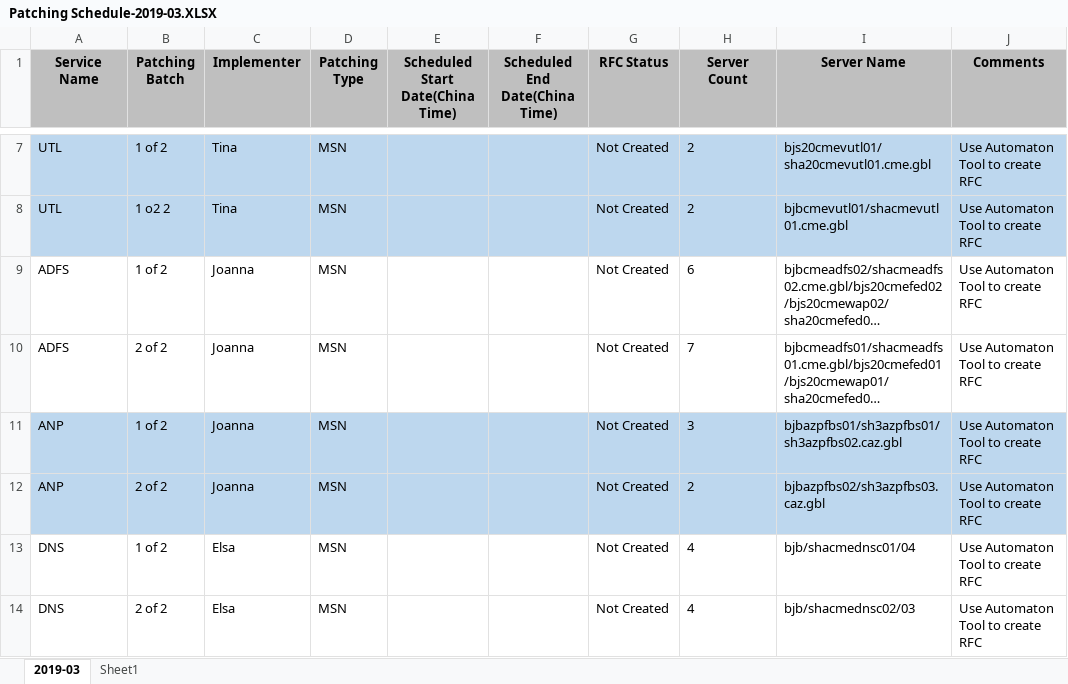
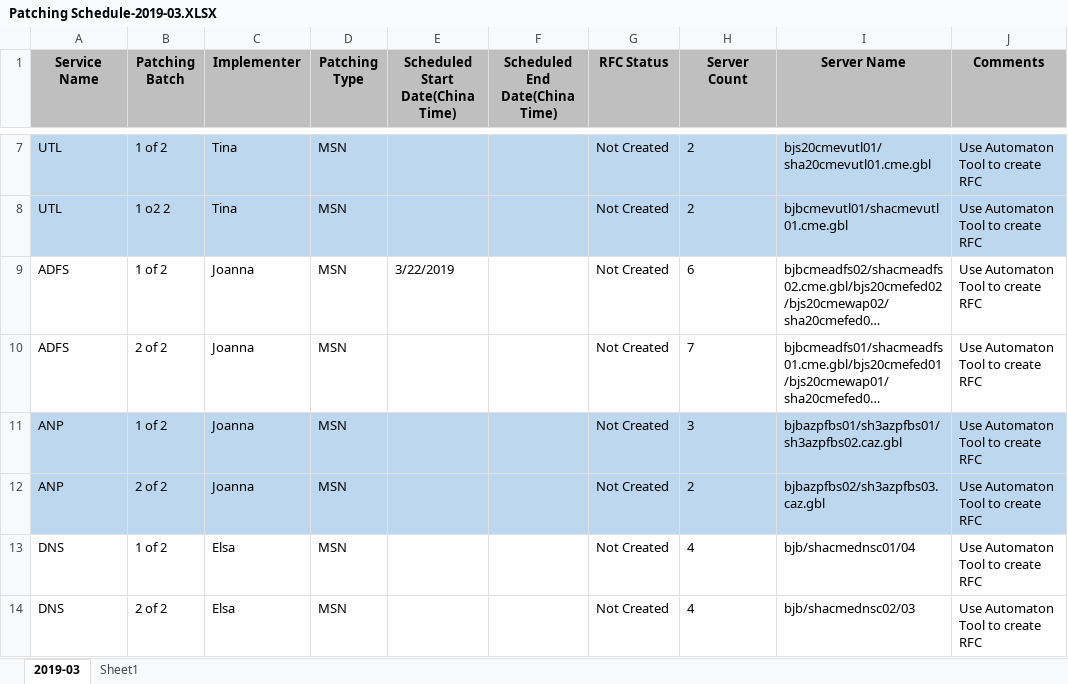
Before and after one commit to bluemct/learngit, an Excel workbook: Patching Schedule-2019-03.XLSX, sheet 2019-03, drawn as a sheet; only a part is shown, gaps mark what is left out; long unchanged cells end in …; values as stored, in another font and other column widths than the file's, no borders; the diff names each change by its address in the sheet, - before the commit and + after, or states it on an @@ line.

Commit message:
added schedule

```diff
--- a/Patching Schedule-2019-03.XLSX (sheet 2019-03)
+++ b/Patching Schedule-2019-03.XLSX (sheet 2019-03)
-E9 (Scheduled Start Date(China Time)): (empty)
+E9 (Scheduled Start Date(China Time)): 3/22/2019
```
